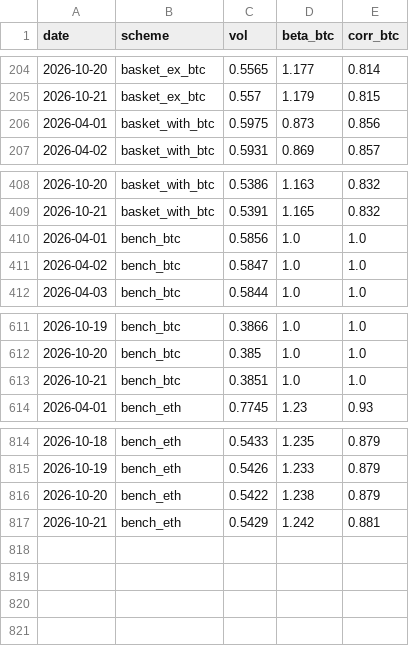
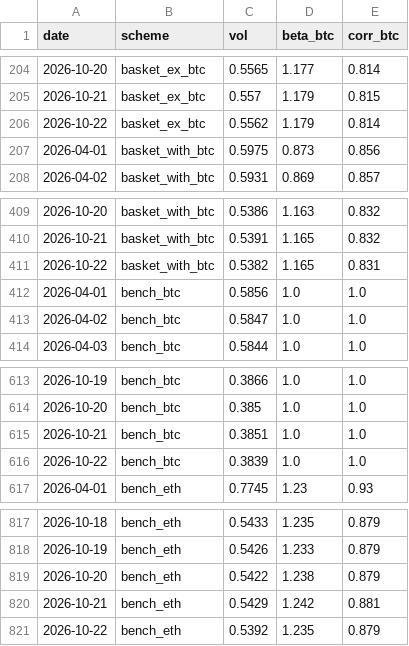
Before and after one commit to andresmqz/amsig-baskets, a CSV file: data/rolling.csv, drawn as a sheet; only a part is shown, gaps mark what is left out.

```diff
--- a/data/rolling.csv
+++ b/data/rolling.csv
@@ -205,2 +205,3 @@ date,scheme,vol,beta_btc,corr_btc
 2026-10-21,basket_ex_btc,0.557,1.179,0.815
+2026-10-22,basket_ex_btc,0.5562,1.179,0.814
 2026-04-01,basket_with_btc,0.5975,0.873,0.856
@@ -409,2 +410,3 @@ date,scheme,vol,beta_btc,corr_btc
 2026-10-21,basket_with_btc,0.5391,1.165,0.832
+2026-10-22,basket_with_btc,0.5382,1.165,0.831
 2026-04-01,bench_btc,0.5856,1.0,1.0
@@ -613,2 +615,3 @@ date,scheme,vol,beta_btc,corr_btc
 2026-10-21,bench_btc,0.3851,1.0,1.0
+2026-10-22,bench_btc,0.3839,1.0,1.0
 2026-04-01,bench_eth,0.7745,1.23,0.93
@@ -817 +820,2 @@ date,scheme,vol,beta_btc,corr_btc
 2026-10-21,bench_eth,0.5429,1.242,0.881
+2026-10-22,bench_eth,0.5392,1.235,0.879
```
Also changed, not shown: data/contributions.csv, data/index.csv, 6 other files.
